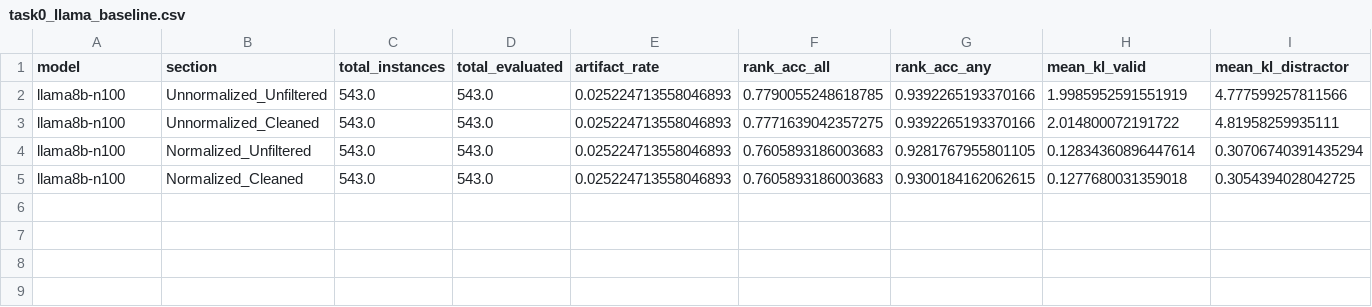
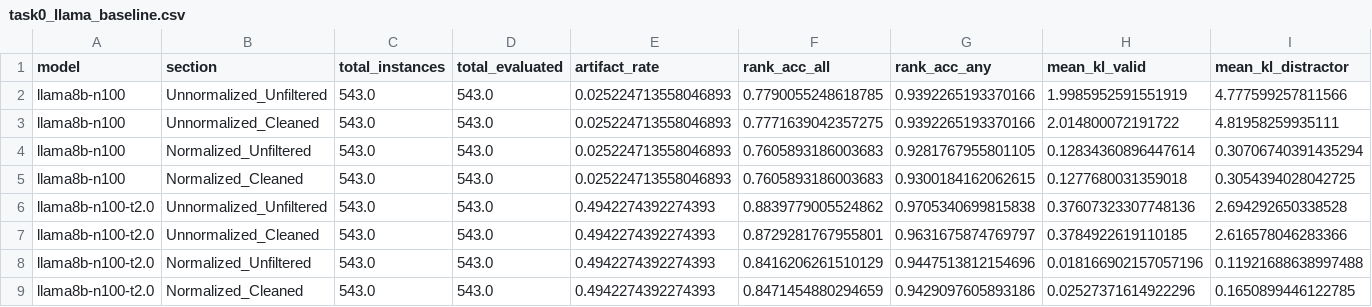
Before and after one commit to nielshannemann/ambient-thesis-evaluation, a CSV file: results/plots/tables/task0_llama_baseline.csv, drawn as a sheet.

```diff
--- a/results/plots/tables/task0_llama_baseline.csv
+++ b/results/plots/tables/task0_llama_baseline.csv
@@ -5 +5,5 @@ llama8b-n100,Normalized_Unfiltered,543.0,543.0,0.025224713558046893,0.7605893186
 llama8b-n100,Normalized_Cleaned,543.0,543.0,0.025224713558046893,0.7605893186003683,0.9300184162062615,0.1277680031359018,0.3054394028042725
+llama8b-n100-t2.0,Unnormalized_Unfiltered,543.0,543.0,0.4942274392274393,0.8839779005524862,0.9705340699815838,0.37607323307748136,2.694292650338528
+llama8b-n100-t2.0,Unnormalized_Cleaned,543.0,543.0,0.4942274392274393,0.8729281767955801,0.9631675874769797,0.3784922619110185,2.616578046283366
+llama8b-n100-t2.0,Normalized_Unfiltered,543.0,543.0,0.4942274392274393,0.8416206261510129,0.9447513812154696,0.018166902157057196,0.11921688638997488
+llama8b-n100-t2.0,Normalized_Cleaned,543.0,543.0,0.4942274392274393,0.8471454880294659,0.9429097605893186,0.02527371614922296,0.1650899446122785
```
Also changed, not shown: results/plots/tables/task2_llama_baseline.csv, 17 other files.
